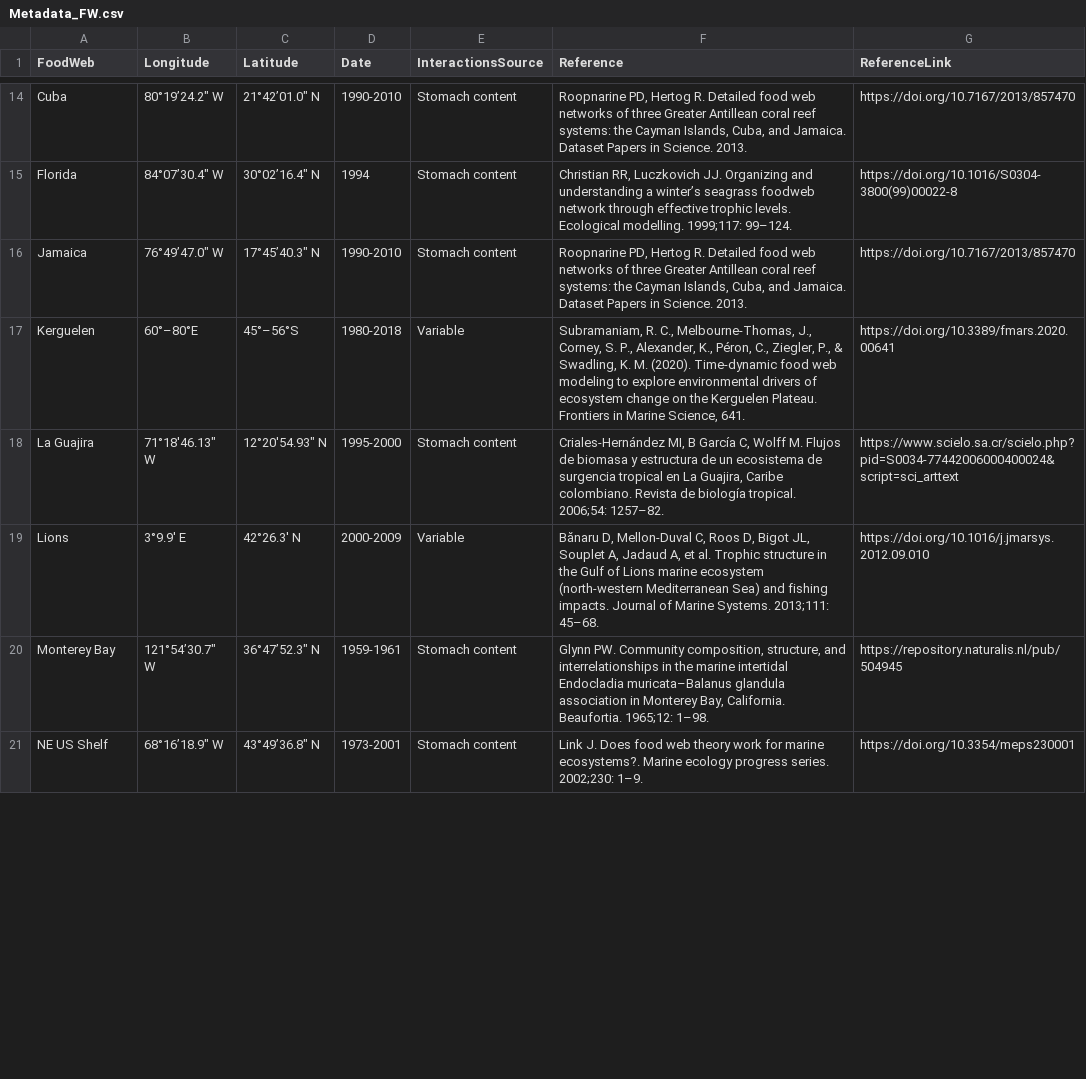
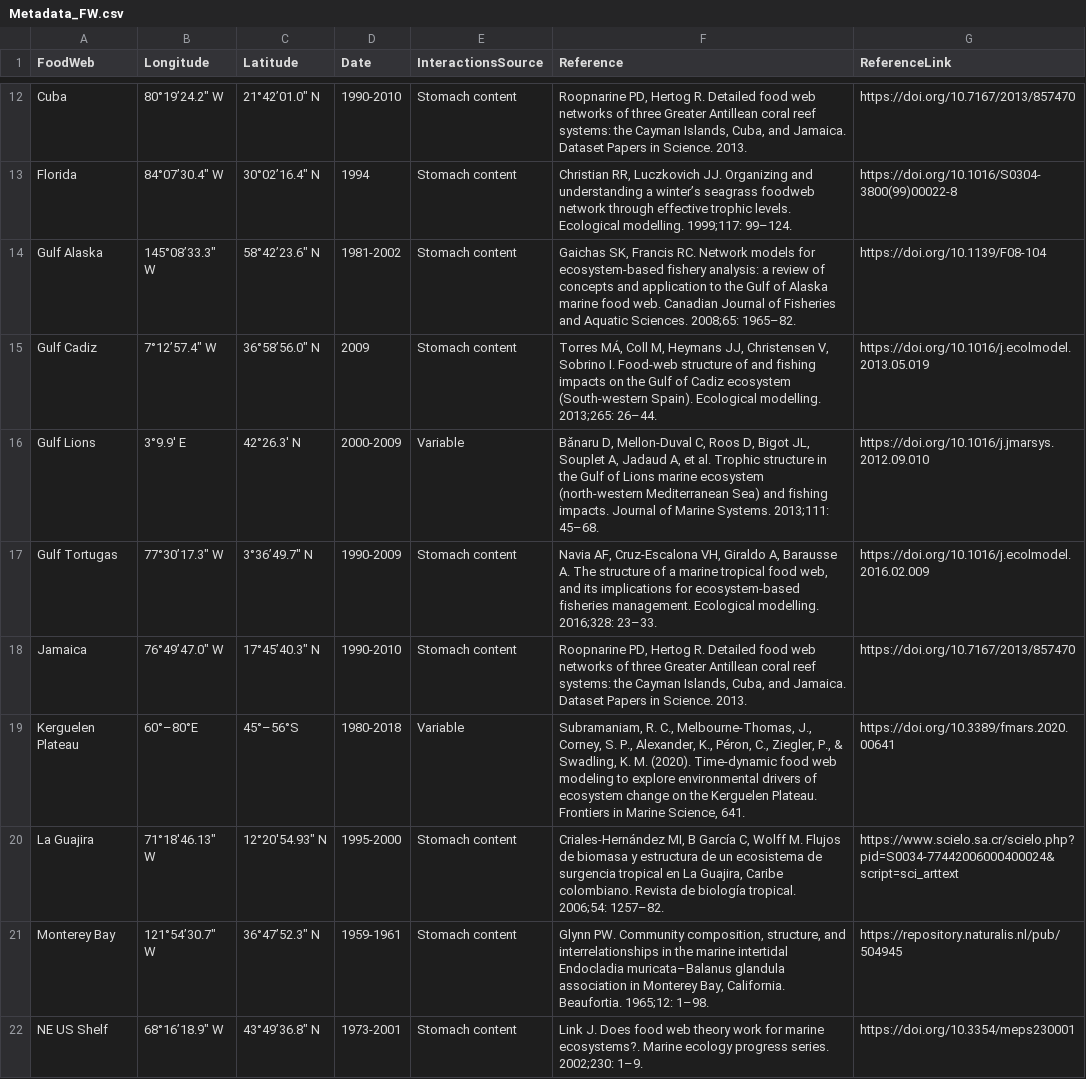
Before and after one commit to lsaravia/MarineFoodWebsSmallWorld, a CSV file: Data/FoodWebs/Metadata_FW.csv, drawn as a sheet; only a part is shown, gaps mark what is left out; the diff covers the shown part only.

```diff
--- a/Data/FoodWebs/Metadata_FW.csv
+++ b/Data/FoodWebs/Metadata_FW.csv
@@ -15,6 +13,9 @@ Cuba,"80°19’24.2"" W","21°42’01.0"" N",1990-2010,Stomach content,"Roopnari
 Florida,"84°07’30.4"" W","30°02’16.4"" N",1994,Stomach content,"Christian RR, Luczkovich JJ. Organizing and understanding a winter’s seagrass foodweb network through effective trophic levels. Ecological modelling. 1999;117: 99–124.",https://doi.org/10.1016/S0304-3800(99)00022-8
+Gulf Alaska,"145°08’33.3"" W","58°42’23.6"" N",1981-2002,Stomach content,"Gaichas SK, Francis RC. Network models for ecosystem-based fishery analysis: a review of concepts and application to the Gulf of Alaska marine food web. Canadian Journal of Fisheries and Aquatic Sciences. 2008;65: 1965–82.",https://doi.org/10.1139/F08-104
+Gulf Cadiz,"7°12’57.4"" W","36°58’56.0"" N",2009,Stomach content,"Torres MÁ, Coll M, Heymans JJ, Christensen V, Sobrino I. Food-web structure of and fishing impacts on the Gulf of Cadiz ecosystem (South-western Spain). Ecological modelling. 2013;265: 26–44.",https://doi.org/10.1016/j.ecolmodel.2013.05.019
+Gulf Lions,3°9.9′ E,42°26.3′ N,2000-2009,Variable,"Bănaru D, Mellon-Duval C, Roos D, Bigot JL, Souplet A, Jadaud A, et al. Trophic structure in the Gulf of Lions marine ecosystem (north-western Mediterranean Sea) and fishing impacts. Journal of Marine Systems. 2013;111: 45–68.",https://doi.org/10.1016/j.jmarsys.2012.09.010
+Gulf Tortugas,"77°30’17.3"" W","3°36’49.7"" N",1990-2009,Stomach content,"Navia AF, Cruz-Escalona VH, Giraldo A, Barausse A. The structure of a marine tropical food web, and its implications for ecosystem-based fisheries management. Ecological modelling. 2016;328: 23–33.",https://doi.org/10.1016/j.ecolmodel.2016.02.009
 Jamaica,"76°49’47.0"" W","17°45’40.3"" N",1990-2010,Stomach content,"Roopnarine PD, Hertog R. Detailed food web networks of three Greater Antillean coral reef systems: the Cayman Islands, Cuba, and Jamaica. Dataset Papers in Science. 2013.",https://doi.org/10.7167/2013/857470
-Kerguelen,60°–80°E,45°–56°S,1980-2018,Variable,"Subramaniam, R. C., Melbourne-Thomas, J., Corney, S. P., Alexander, K., Péron, C., Ziegler, P., & Swadling, K. M. (2020). Time-dynamic food web modeling to explore environmental drivers of ecosystem change on the Kerguelen Plateau. Frontiers in Marine Science, 641.",https://doi.org/10.3389/fmars.2020.00641
+Kerguelen Plateau,60°–80°E,45°–56°S,1980-2018,Variable,"Subramaniam, R. C., Melbourne-Thomas, J., Corney, S. P., Alexander, K., Péron, C., Ziegler, P., & Swadling, K. M. (2020). Time-dynamic food web modeling to explore environmental drivers of ecosystem change on the Kerguelen Plateau. Frontiers in Marine Science, 641.",https://doi.org/10.3389/fmars.2020.00641
 La Guajira,71°18′46.13″ W,12°20′54.93″ N,1995-2000,Stomach content,"Criales-Hernández MI, B García C, Wolff M. Flujos de biomasa y estructura de un ecosistema de surgencia tropical en La Guajira, Caribe colombiano. Revista de biología tropical. 2006;54: 1257–82.",https://www.scielo.sa.cr/scielo.php?pid=S0034-77442006000400024&script=sci_arttext
-Lions,3°9.9′ E,42°26.3′ N,2000-2009,Variable,"Bănaru D, Mellon-Duval C, Roos D, Bigot JL, Souplet A, Jadaud A, et al. Trophic structure in the Gulf of Lions marine ecosystem (north-western Mediterranean Sea) and fishing impacts. Journal of Marine Systems. 2013;111: 45–68.",https://doi.org/10.1016/j.jmarsys.2012.09.010
 Monterey Bay,"121°54’30.7"" W","36°47’52.3"" N",1959-1961,Stomach content,"Glynn PW. Community composition, structure, and interrelationships in the marine intertidal Endocladia muricata–Balanus glandula association in Monterey Bay, California. Beaufortia. 1965;12: 1–98.",https://repository.naturalis.nl/pub/504945
```
Also changed, not shown: 3 added rows, 6 removed rows and 2 edited cells elsewhere in this file, 2 other files.
